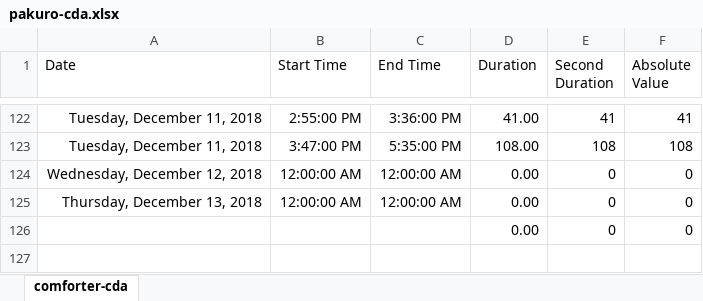
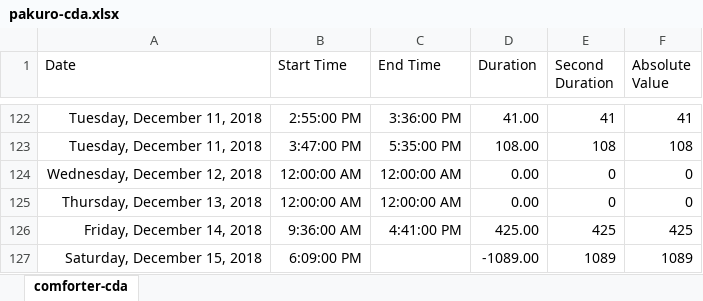
Before and after one commit to ArthurEzenwanne/power-supply, an Excel workbook: pakuro/pakuro-cda.xlsx, sheet comforter-cda, drawn as a sheet; only a part is shown, gaps mark what is left out; values as stored, in another font and other column widths than the file's, no borders; table styles not drawn; removed rows and columns are numbered as before the commit, all else as after; the diff names each change by its address in the sheet, - before the commit and + after, or states it on an @@ line.

Commit message:
Add daily power records

```diff
--- a/pakuro/pakuro-cda.xlsx (sheet comforter-cda)
+++ b/pakuro/pakuro-cda.xlsx (sheet comforter-cda)
-row 126:  |  |  | 0.00 | 0 | 0
+row 126: Friday, December 14, 2018 | 9:36:00 AM | 4:41:00 PM | 425.00 | 425 | 425
+row 127: Saturday, December 15, 2018 | 6:09:00 PM |  | -1089.00 | 1089 | 1089
```
